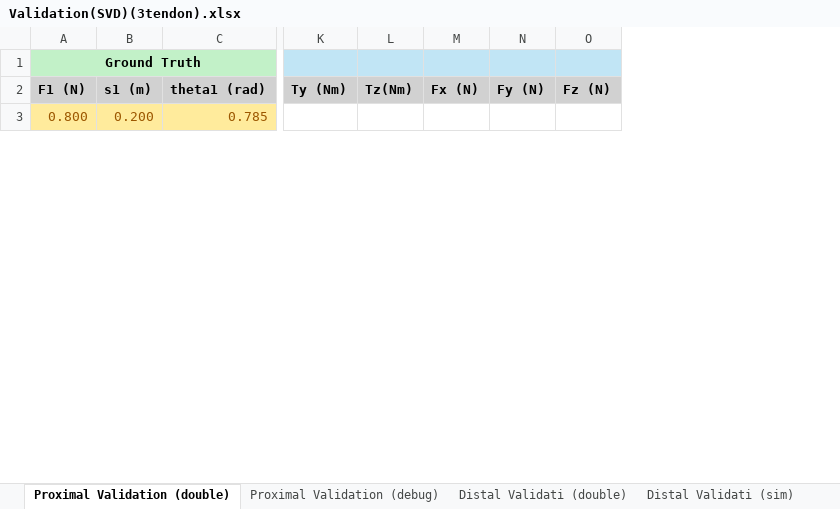
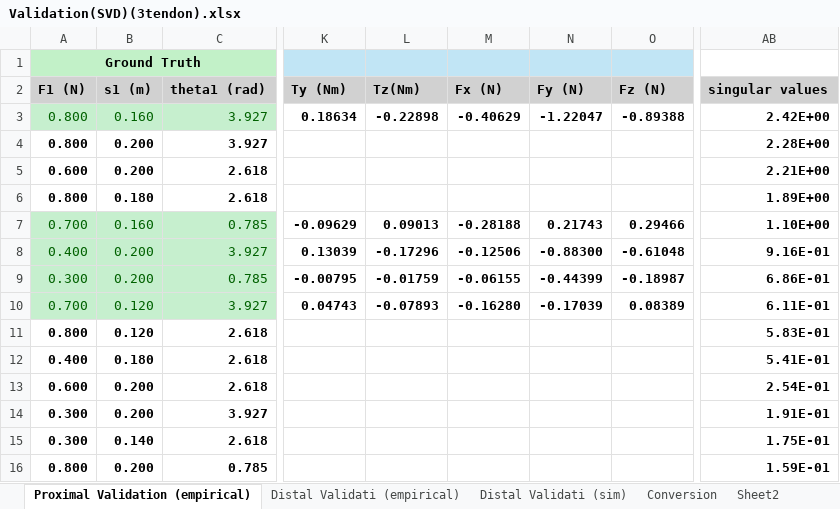
Before and after one commit to noahjones28/Bio-Inspired-Sensing, an Excel workbook: Raw Data/two forces (SVD optimized)/Validation(SVD)(3tendon).xlsx, sheet Proximal Validation (empirical), drawn as a sheet; only a part is shown, gaps mark what is left out; values as stored, in another font and other column widths than the file's, no borders; removed rows and columns are numbered as before the commit, all else as after; rows hold the shown columns only; the diff covers the shown part only; the diff names each change by its address in the sheet, - before the commit and + after, or states it on an @@ line.

```diff
--- a/Raw Data/two forces (SVD optimized)/Validation(SVD)(3tendon).xlsx (sheet Proximal Validation (empirical))
+++ b/Raw Data/two forces (SVD optimized)/Validation(SVD)(3tendon).xlsx (sheet Proximal Validation (empirical))
-sheet tab: Proximal Validation (double)
+sheet tab: Proximal Validation (empirical)
-sheet tab: Distal Validati (double)
+sheet tab: Distal Validati (empirical)
-sheet tab: Proximal Validation (debug)
-column K, row 2: Ty (Nm)
-column L, row 2: Tz(Nm)
-column M, row 2: Fx (N)
-column N, row 2: Fy (N)
-column O, row 2: Fz (N)
+column K, row 2: Ty (Nm)
+column L, row 2: Tz(Nm)
+column M, row 2: Fx (N)
+column N, row 2: Fy (N)
+column O, row 2: Fz (N)
+column AB, row 2: singular values; row 16: 1.59E-01
+row 3: 0.800 | 0.160 | 3.927 | 0.18634 | -0.22898 | -0.40629 | -1.22047 | -0.89388 | 2.42E+00
+row 4: 0.800 | 0.200 | 3.927 |  |  |  |  |  | 2.28E+00
+row 5: 0.600 | 0.200 | 2.618 |  |  |  |  |  | 2.21E+00
+row 6: 0.800 | 0.180 | 2.618 |  |  |  |  |  | 1.89E+00
+row 7: 0.700 | 0.160 | 0.785 | -0.09629 | 0.09013 | -0.28188 | 0.21743 | 0.29466 | 1.10E+00
+row 8: 0.400 | 0.200 | 3.927 | 0.13039 | -0.17296 | -0.12506 | -0.88300 | -0.61048 | 9.16E-01
+row 9: 0.300 | 0.200 | 0.785 | -0.00795 | -0.01759 | -0.06155 | -0.44399 | -0.18987 | 6.86E-01
+row 10: 0.700 | 0.120 | 3.927 | 0.04743 | -0.07893 | -0.16280 | -0.17039 | 0.08389 | 6.11E-01
+row 11: 0.800 | 0.120 | 2.618 |  |  |  |  |  | 5.83E-01
+row 12: 0.400 | 0.180 | 2.618 |  |  |  |  |  | 5.41E-01
@@ row 12 moved to row 13: 0.600 @@
@@ row 15 moved to row 14: 0.300 @@
+row 15: 0.300 | 0.140 | 2.618 |  |  |  |  |  | 1.75E-01
@@ A16:C16 fill: #FFEB9C → none, bold: off → on, text colour: #9C5700 → black @@
```
Also changed, not shown: 11 removed rows, 14 edited cells and cell formats elsewhere in this sheet, sheet Distal Validati (empirical), sheet Distal Validati (sim), sheet Sheet2, sheet Conversion, formulas that keep their value, testdata.xlsx, 13 other files.
